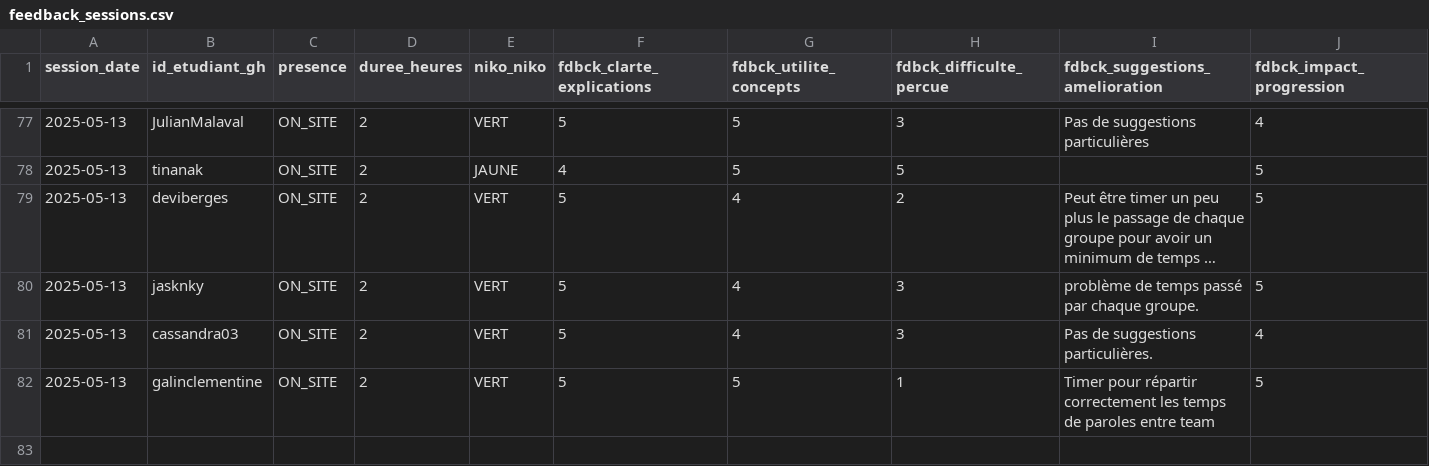
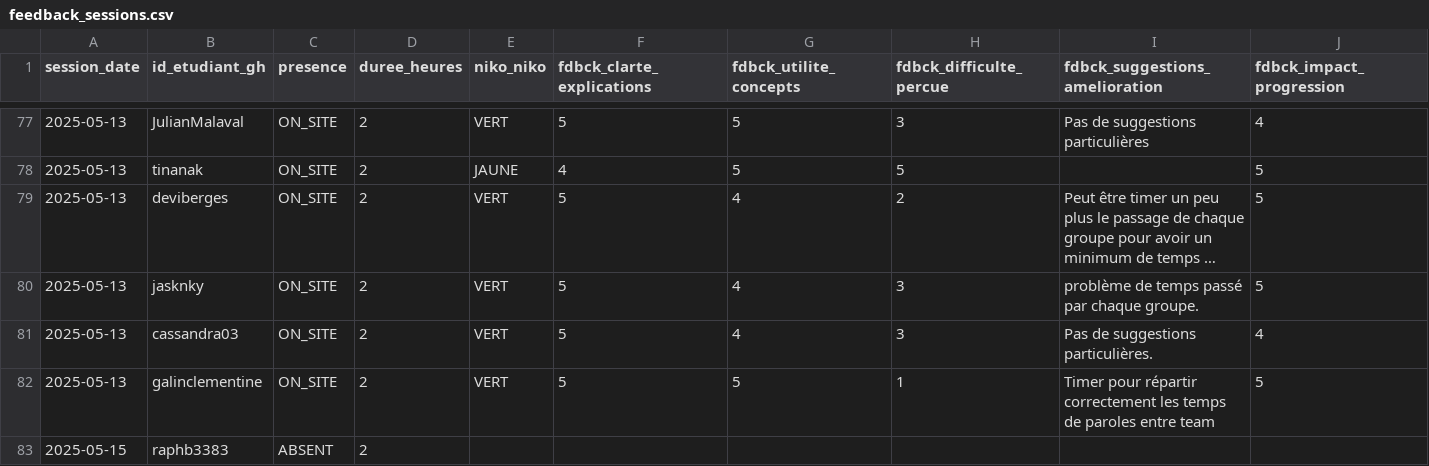
Before and after one commit to playade/unc_iae_miage_interop_si_feedbacks, a CSV file: data/feedback_sessions.csv, drawn as a sheet; only a part is shown, gaps mark what is left out; long unchanged cells end in …; rows hold the shown columns only; the diff names each change by its address in the sheet, - before the commit and + after, or states it on an @@ line.

Commit message:
Update feedback_sessions
Signed-off-by: Raph <105456701+raphb3383@users.noreply.github.com>

```diff
--- a/data/feedback_sessions.csv
+++ b/data/feedback_sessions.csv
+row 83: 2025-05-15 | raphb3383 | ABSENT | 2
```
